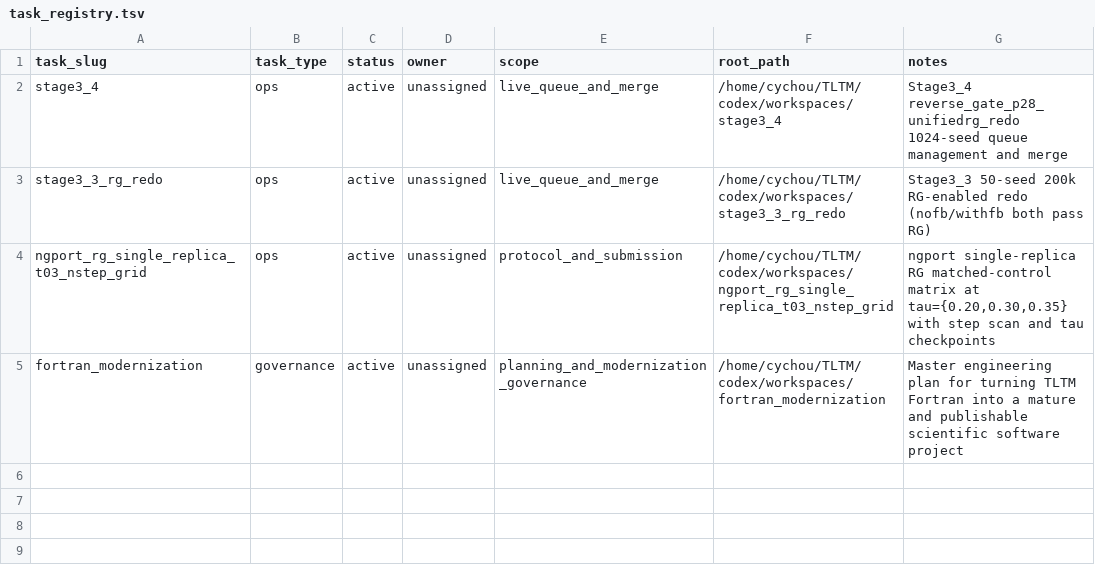
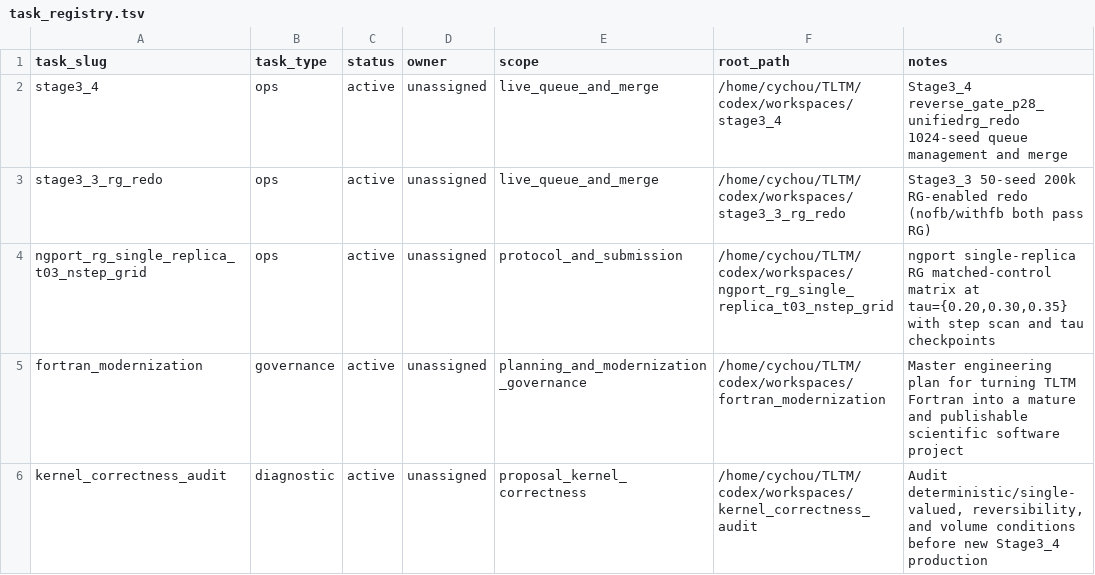
Before and after one commit to C-Y-Chou/generalized-thimble-hmc, a TSV file: codex/runbooks/task_registry.tsv, drawn as a sheet.

Commit message:
docs: add preproduction git and audit workflow

```diff
--- a/codex/runbooks/task_registry.tsv
+++ b/codex/runbooks/task_registry.tsv
@@ -5 +5,2 @@ ngport_rg_single_replica_t03_nstep_grid	ops	active	unassigned	protocol_and_submi
 fortran_modernization	governance	active	unassigned	planning_and_modernization_governance	/home/cychou/TLTM/codex/workspaces/fortran_modernization	Master engineering plan for turning TLTM Fortran into a mature and publishable scientific software project
+kernel_correctness_audit	diagnostic	active	unassigned	proposal_kernel_correctness	/home/cychou/TLTM/codex/workspaces/kernel_correctness_audit	Audit deterministic/single-valued, reversibility, and volume conditions before new Stage3_4 production
```
Also changed, not shown: 27 other files.
